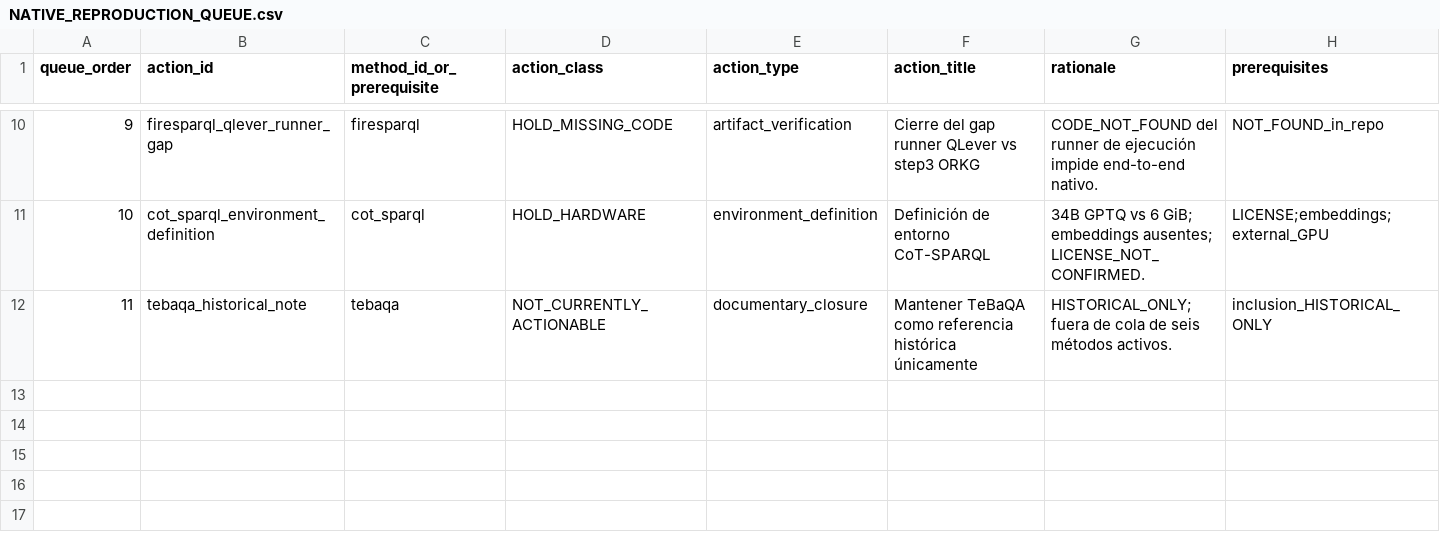
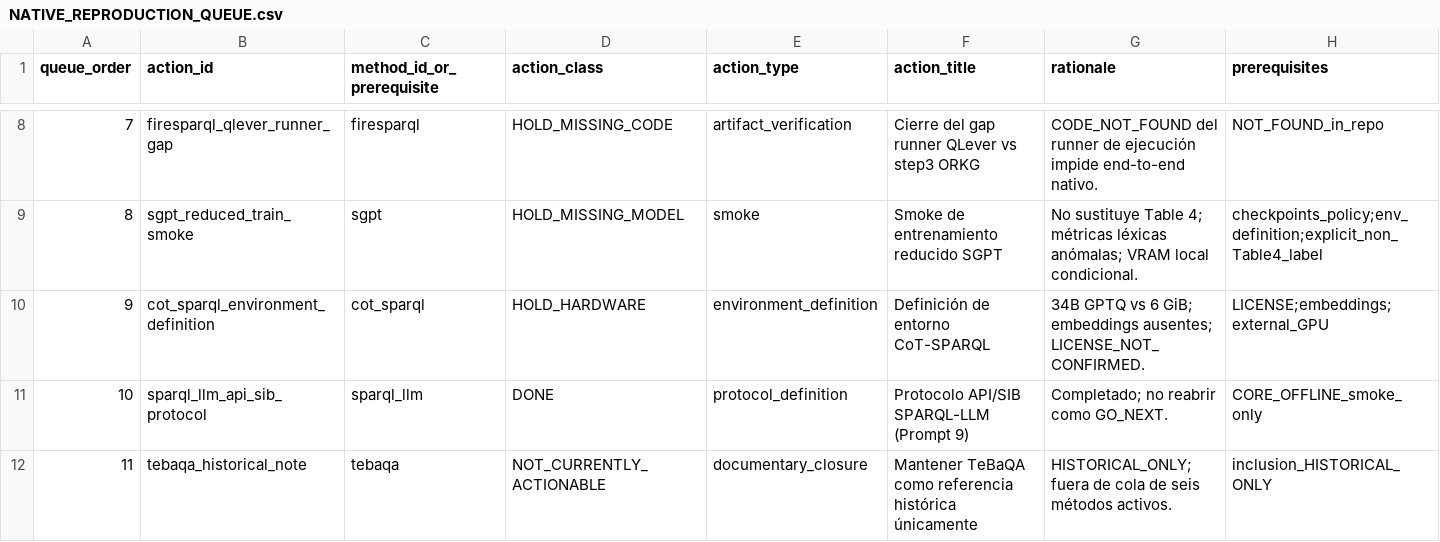
Before and after one commit to EdmundoMori/text2sparql-reproducibility-lab, a CSV file: audit/NATIVE_REPRODUCTION_QUEUE.csv, drawn as a sheet; only a part is shown, gaps mark what is left out; addresses are those after the commit; rows hold the shown columns only; the diff covers the shown part only; the diff names each change by its address in the sheet, - before the commit and + after, or states it on an @@ line.

```diff
--- a/audit/NATIVE_REPRODUCTION_QUEUE.csv
+++ b/audit/NATIVE_REPRODUCTION_QUEUE.csv
-A8 (queue_order): 9
+A8 (queue_order): 7
+row 9: 8 | sgpt_reduced_train_smoke | sgpt | HOLD_MISSING_MODEL | smoke | Smoke de entrenamiento reducido SGPT | No sustituye Table 4; métricas léxicas anómalas; VRAM local condicional. | checkpoints_policy;env_definition;explicit_non_Table4_label
-A10 (queue_order): 10
+A10 (queue_order): 9
+row 11: 10 | sparql_llm_api_sib_protocol | sparql_llm | DONE | protocol_definition | Protocolo API/SIB SPARQL-LLM (Prompt 9) | Completado; no reabrir como GO_NEXT. | CORE_OFFLINE_smoke_only
```
Also changed, not shown: 2 removed rows and 62 edited cells elsewhere in this file, audit/REPRODUCIBILITY_BARRIER_MATRIX.csv, 15 other files.
